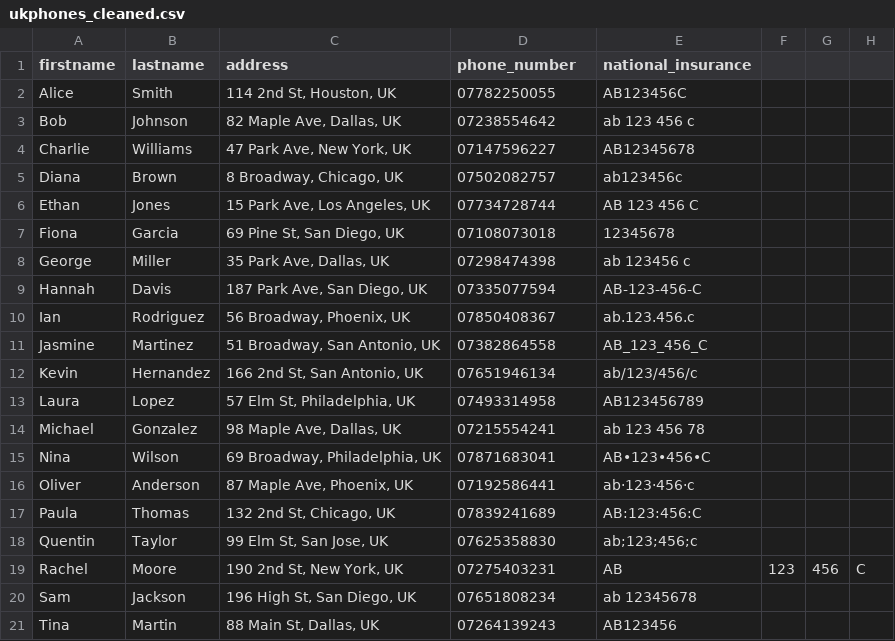
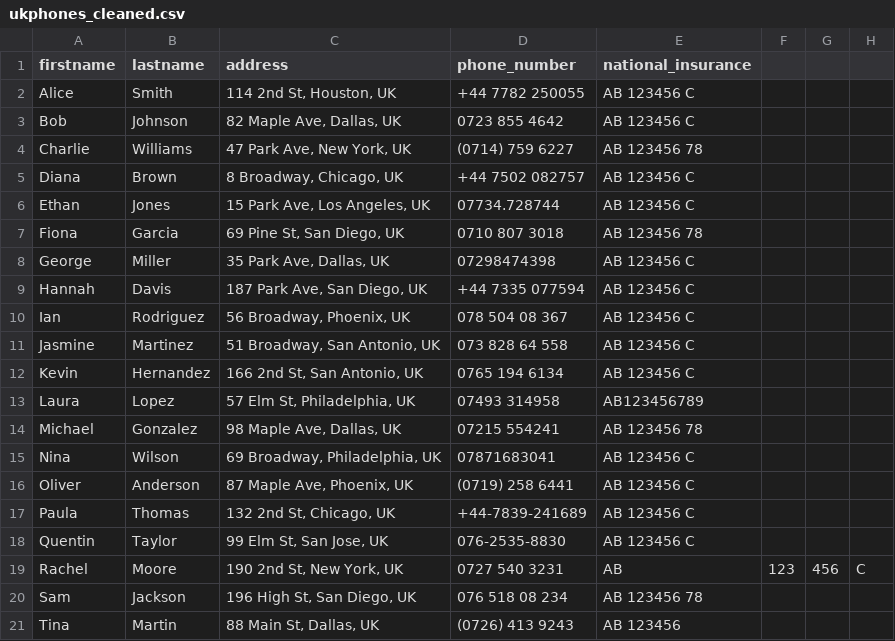
Before and after one commit to wellis321/validation, a CSV file: static/ukphones_cleaned.csv, drawn as a sheet.

```diff
--- a/static/ukphones_cleaned.csv
+++ b/static/ukphones_cleaned.csv
@@ -1,21 +1,21 @@
 firstname,lastname,address,"phone_number",national_insurance
-Alice,Smith,"114 2nd St, Houston, UK","07782250055",AB123456C
-Bob,Johnson,"82 Maple Ave, Dallas, UK","07238554642",ab 123 456 c
-Charlie,Williams,"47 Park Ave, New York, UK","07147596227",AB12345678
-Diana,Brown,"8 Broadway, Chicago, UK","07502082757",ab123456c
-Ethan,Jones,"15 Park Ave, Los Angeles, UK","07734728744",AB 123 456 C
-Fiona,Garcia,"69 Pine St, San Diego, UK","07108073018",12345678
-George,Miller,"35 Park Ave, Dallas, UK","07298474398",ab 123456 c
-Hannah,Davis,"187 Park Ave, San Diego, UK","07335077594",AB-123-456-C
-Ian,Rodriguez,"56 Broadway, Phoenix, UK","07850408367",ab.123.456.c
-Jasmine,Martinez,"51 Broadway, San Antonio, UK","07382864558",AB_123_456_C
-Kevin,Hernandez,"166 2nd St, San Antonio, UK","07651946134",ab/123/456/c
-Laura,Lopez,"57 Elm St, Philadelphia, UK","07493314958",AB123456789
-Michael,Gonzalez,"98 Maple Ave, Dallas, UK","07215554241",ab 123 456 78
-Nina,Wilson,"69 Broadway, Philadelphia, UK","07871683041",AB•123•456•C
-Oliver,Anderson,"87 Maple Ave, Phoenix, UK","07192586441",ab·123·456·c
-Paula,Thomas,"132 2nd St, Chicago, UK","07839241689",AB:123:456:C
-Quentin,Taylor,"99 Elm St, San Jose, UK","07625358830",ab;123;456;c
-Rachel,Moore,"190 2nd St, New York, UK","07275403231",AB,123,456,C
-Sam,Jackson,"196 High St, San Diego, UK","07651808234",ab 12345678
-Tina,Martin,"88 Main St, Dallas, UK","07264139243",AB123456
+Alice,Smith,"114 2nd St, Houston, UK","+44 7782 250055",AB 123456 C
+Bob,Johnson,"82 Maple Ave, Dallas, UK","0723 855 4642",AB 123456 C
+Charlie,Williams,"47 Park Ave, New York, UK","(0714) 759 6227",AB 123456 78
+Diana,Brown,"8 Broadway, Chicago, UK","+44 7502 082757",AB 123456 C
+Ethan,Jones,"15 Park Ave, Los Angeles, UK","07734.728744",AB 123456 C
+Fiona,Garcia,"69 Pine St, San Diego, UK","0710 807 3018",AB 123456 78
+George,Miller,"35 Park Ave, Dallas, UK","07298474398",AB 123456 C
+Hannah,Davis,"187 Park Ave, San Diego, UK","+44 7335 077594",AB 123456 C
+Ian,Rodriguez,"56 Broadway, Phoenix, UK","078 504 08 367",AB 123456 C
+Jasmine,Martinez,"51 Broadway, San Antonio, UK","073 828 64 558",AB 123456 C
+Kevin,Hernandez,"166 2nd St, San Antonio, UK","0765 194 6134",AB 123456 C
+Laura,Lopez,"57 Elm St, Philadelphia, UK","07493 314958",AB123456789
+Michael,Gonzalez,"98 Maple Ave, Dallas, UK","07215 554241",AB 123456 78
+Nina,Wilson,"69 Broadway, Philadelphia, UK","07871683041",AB 123456 C
+Oliver,Anderson,"87 Maple Ave, Phoenix, UK","(0719) 258 6441",AB 123456 C
+Paula,Thomas,"132 2nd St, Chicago, UK","+44-7839-241689",AB 123456 C
+Quentin,Taylor,"99 Elm St, San Jose, UK","076-2535-8830",AB 123456 C
+Rachel,Moore,"190 2nd St, New York, UK","0727 540 3231",AB,123,456,C
+Sam,Jackson,"196 High St, San Diego, UK","076 518 08 234",AB 123456 78
+Tina,Martin,"88 Main St, Dallas, UK","(0726) 413 9243",AB 123456
```
Also changed, not shown: static/ukphones.csv, 9 other files.
